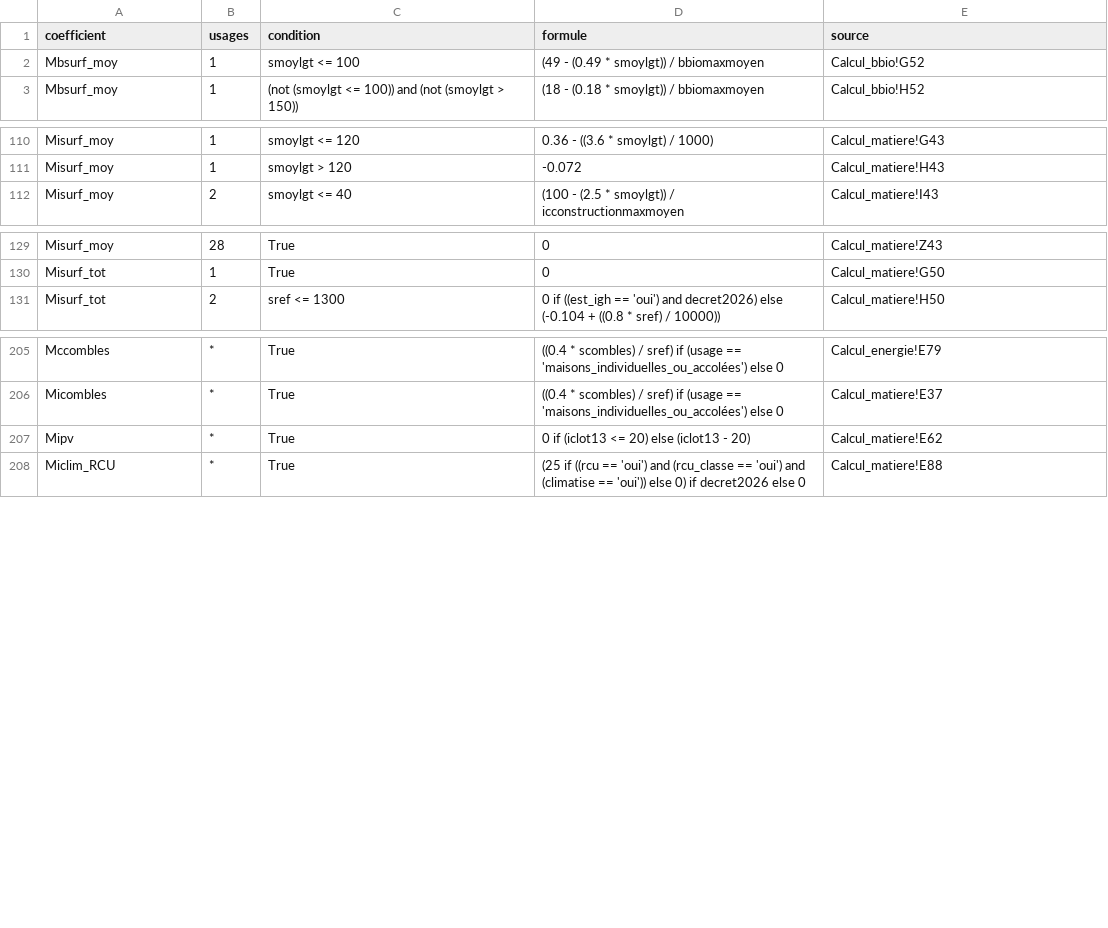
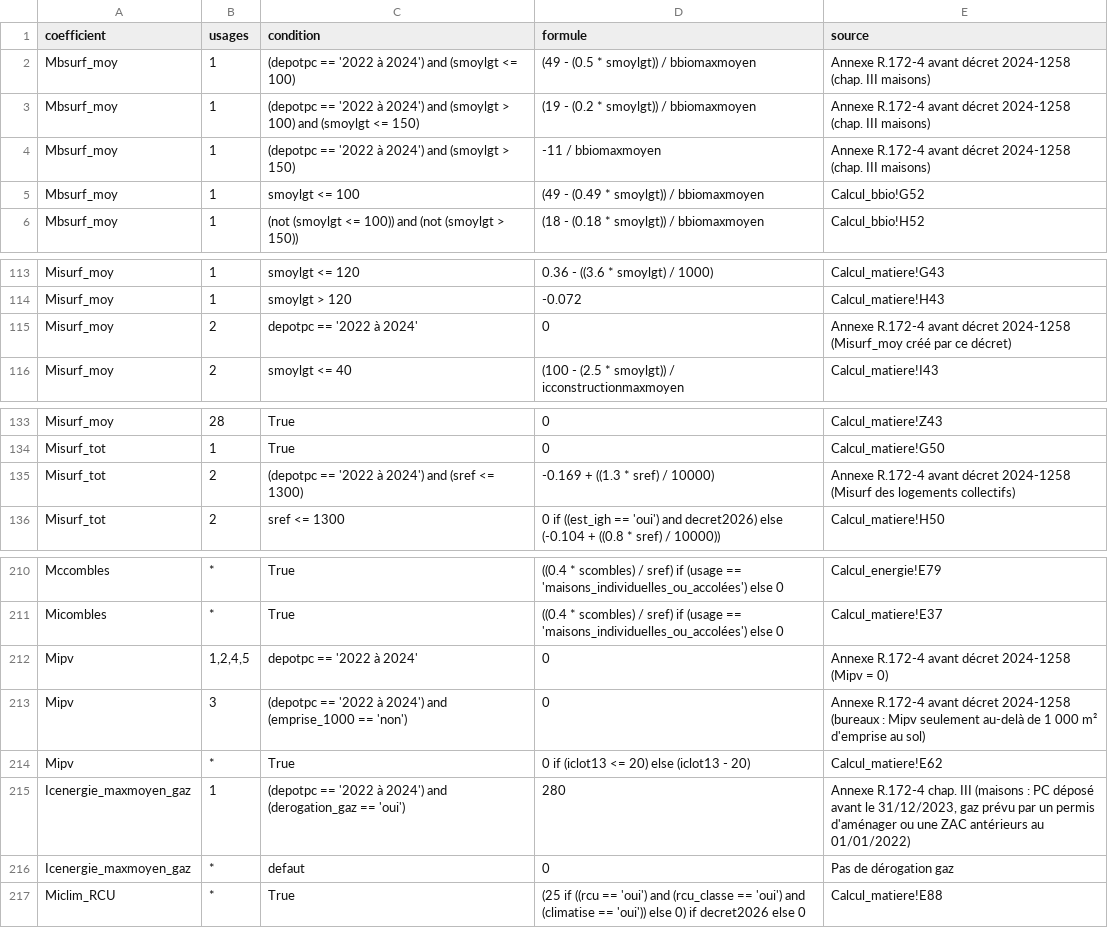
Before and after one commit to Alliages/Seuils-RE2020, a CSV file: donnees/regles.csv, drawn as a sheet; only a part is shown, gaps mark what is left out.

```diff
--- a/donnees/regles.csv
+++ b/donnees/regles.csv
@@ -1,2 +1,5 @@
 coefficient;usages;condition;formule;source
+Mbsurf_moy;1;(depotpc == '2022 à 2024') and (smoylgt <= 100);(49 - (0.5 * smoylgt)) / bbiomaxmoyen;Annexe R.172-4 avant décret 2024-1258 (chap. III maisons)
+Mbsurf_moy;1;(depotpc == '2022 à 2024') and (smoylgt > 100) and (smoylgt <= 150);(19 - (0.2 * smoylgt)) / bbiomaxmoyen;Annexe R.172-4 avant décret 2024-1258 (chap. III maisons)
+Mbsurf_moy;1;(depotpc == '2022 à 2024') and (smoylgt > 150);-11 / bbiomaxmoyen;Annexe R.172-4 avant décret 2024-1258 (chap. III maisons)
 Mbsurf_moy;1;smoylgt <= 100;(49 - (0.49 * smoylgt)) / bbiomaxmoyen;Calcul_bbio!G52
@@ -111,2 +114,3 @@ Misurf_moy;1;smoylgt <= 120;0.36 - ((3.6 * smoylgt) / 1000);Calcul_matiere!G43
 Misurf_moy;1;smoylgt > 120;-0.072;Calcul_matiere!H43
+Misurf_moy;2;depotpc == '2022 à 2024';0;Annexe R.172-4 avant décret 2024-1258 (Misurf_moy créé par ce décret)
 Misurf_moy;2;smoylgt <= 40;(100 - (2.5 * smoylgt)) / icconstructionmaxmoyen;Calcul_matiere!I43
@@ -130,2 +134,3 @@ Misurf_moy;28;True;0;Calcul_matiere!Z43
 Misurf_tot;1;True;0;Calcul_matiere!G50
+Misurf_tot;2;(depotpc == '2022 à 2024') and (sref <= 1300);-0.169 + ((1.3 * sref) / 10000);Annexe R.172-4 avant décret 2024-1258 (Misurf des logements collectifs)
 Misurf_tot;2;sref <= 1300;0 if ((est_igh == 'oui') and decret2026) else (-0.104 + ((0.8 * sref) / 10000));Calcul_matiere!H50
@@ -206,3 +211,7 @@ Mccombles;*;True;((0.4 * scombles) / sref) if (usage == 'maisons_individuelles_o
 Micombles;*;True;((0.4 * scombles) / sref) if (usage == 'maisons_individuelles_ou_accolées') else 0;Calcul_matiere!E37
+Mipv;1,2,4,5;depotpc == '2022 à 2024';0;Annexe R.172-4 avant décret 2024-1258 (Mipv = 0)
+Mipv;3;(depotpc == '2022 à 2024') and (emprise_1000 == 'non');0;Annexe R.172-4 avant décret 2024-1258 (bureaux : Mipv seulement au-delà de 1 000 m² d'emprise au sol)
 Mipv;*;True;0 if (iclot13 <= 20) else (iclot13 - 20);Calcul_matiere!E62
+Icenergie_maxmoyen_gaz;1;(depotpc == '2022 à 2024') and (derogation_gaz == 'oui');280;Annexe R.172-4 chap. III (maisons : PC déposé avant le 31/12/2023, gaz prévu par un permis d'aménager ou une ZAC antérieurs au 01/01/2022)
+Icenergie_maxmoyen_gaz;*;defaut;0;Pas de dérogation gaz
 Miclim_RCU;*;True;(25 if ((rcu == 'oui') and (rcu_classe == 'oui') and (climatise == 'oui')) else 0) if decret2026 else 0;Calcul_matiere!E88
```
Also changed, not shown: donnees/aides_complements.csv, 18 other files.
